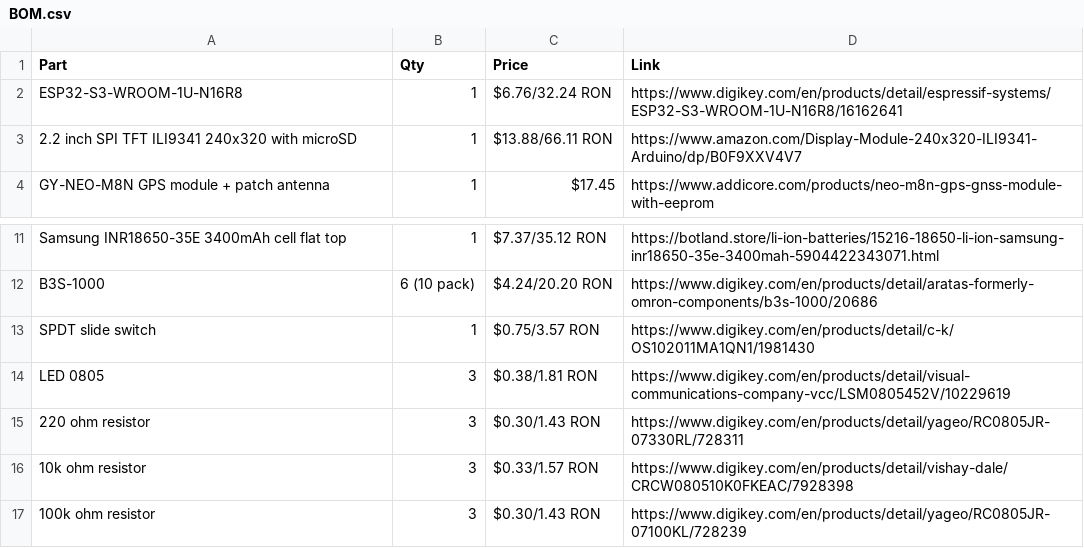
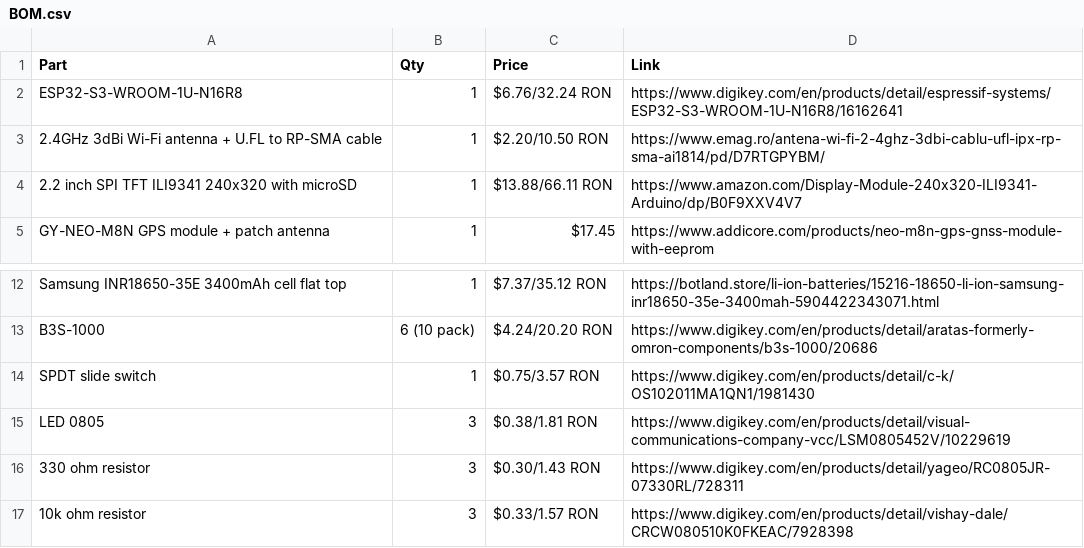
Before and after one commit to p1lotz/Wardriver, a CSV file: BOM.csv, drawn as a sheet; only a part is shown, gaps mark what is left out; the shorter side is filled out with more unchanged rows.

```diff
--- a/BOM.csv
+++ b/BOM.csv
@@ -2,2 +2,3 @@ Part,Qty,Price,Link
 ESP32-S3-WROOM-1U-N16R8,1,$6.76/32.24 RON,https://www.digikey.com/en/products/detail/espressif-systems/ESP32-S3-WROOM-1U-N16R8/16162641
+2.4GHz 3dBi Wi-Fi antenna + U.FL to RP-SMA cable,1,$2.20/10.50 RON,https://www.emag.ro/antena-wi-fi-2-4ghz-3dbi-cablu-ufl-ipx-rp-sma-ai1814/pd/D7RTGPYBM/
 2.2 inch SPI TFT ILI9341 240x320 with microSD,1,$13.88/66.11 RON,https://www.amazon.com/Display-Module-240x320-ILI9341-Arduino/dp/B0F9XXV4V7
@@ -14,3 +15,3 @@ SPDT slide switch,1,$0.75/3.57 RON,https://www.digikey.com/en/products/detail/c-
 LED 0805,3,$0.38/1.81 RON,https://www.digikey.com/en/products/detail/visual-communications-company-vcc/LSM0805452V/10229619
-220 ohm resistor,3,$0.30/1.43 RON,https://www.digikey.com/en/products/detail/yageo/RC0805JR-07330RL/728311
+330 ohm resistor,3,$0.30/1.43 RON,https://www.digikey.com/en/products/detail/yageo/RC0805JR-07330RL/728311
 10k ohm resistor,3,$0.33/1.57 RON,https://www.digikey.com/en/products/detail/vishay-dale/CRCW080510K0FKEAC/7928398
```
Also changed, not shown: 10 other files.
